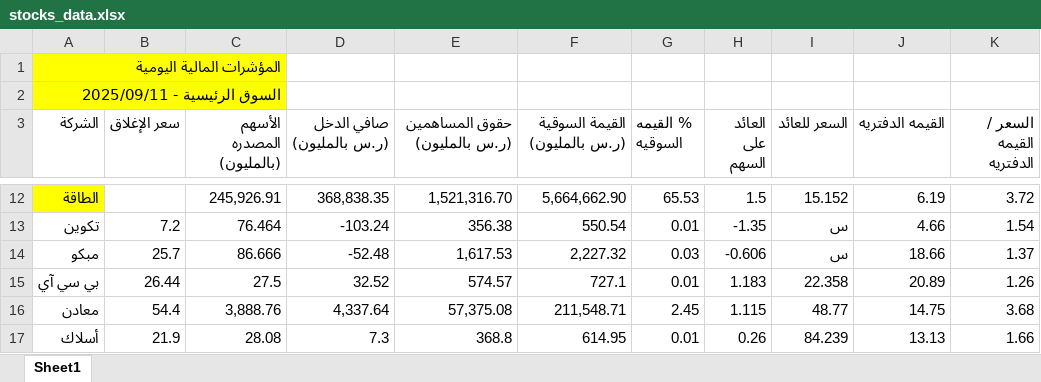
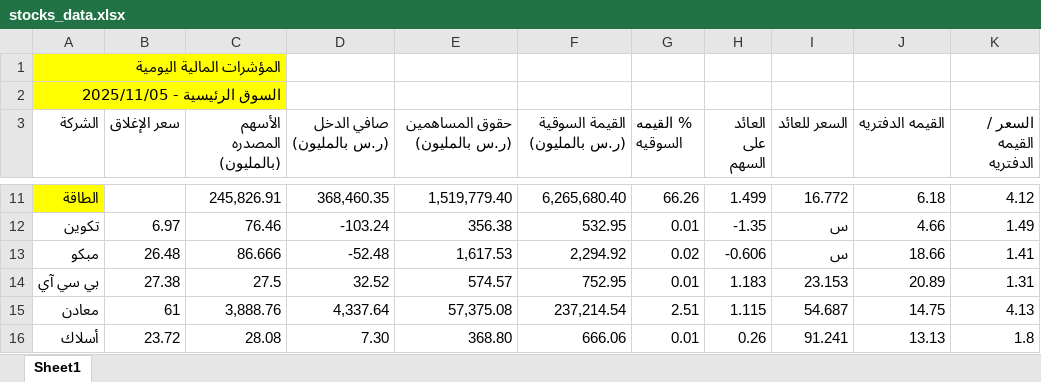
Before and after one commit to Bandar1414/valuation-app, an Excel workbook: stocks_data.xlsx, sheet Sheet1, drawn as a sheet; only a part is shown, gaps mark what is left out; values as stored, in another font and other column widths than the file's, no borders; conditional formats not drawn; addresses are those after the commit; the diff covers the shown part only; the diff names each change by its address in the sheet, - before the commit and + after, or states it on an @@ line.

```diff
--- a/stocks_data.xlsx (sheet Sheet1)
+++ b/stocks_data.xlsx (sheet Sheet1)
-A2 (الشركة): السوق الرئيسية - 2025/09/11
+A2 (الشركة): السوق الرئيسية - 2025/11/05
-C11 (الأسهم المصدره (بالمليون)): 245,926.91
+C11 (الأسهم المصدره (بالمليون)): 245,826.91
-D11 (صافي الدخل (ر.س بالمليون)): 368,838.35
+D11 (صافي الدخل (ر.س بالمليون)): 368,460.35
-E11 (حقوق المساهمين (ر.س بالمليون)): 1,521,316.70
+E11 (حقوق المساهمين (ر.س بالمليون)): 1,519,779.40
-F11 (القيمة السوقية (ر.س بالمليون)): 5,664,662.90
+F11 (القيمة السوقية (ر.س بالمليون)): 6,265,680.40
-G11 (% القيمه السوقيه): 65.53
+G11 (% القيمه السوقيه): 66.26
-H11 (العائد على السهم): 1.5
+H11 (العائد على السهم): 1.499
-I11 (السعر للعائد): 15.152
+I11 (السعر للعائد): 16.772
-J11 (القيمه الدفتريه): 6.19
+J11 (القيمه الدفتريه): 6.18
-K11 (السعر / القيمه الدفتريه): 3.72
+K11 (السعر / القيمه الدفتريه): 4.12
-B12 (سعر الإغلاق): 7.2
+B12 (سعر الإغلاق): 6.97
-C12 (الأسهم المصدره (بالمليون)): 76.464
+C12 (الأسهم المصدره (بالمليون)): 76.46
-F12 (القيمة السوقية (ر.س بالمليون)): 550.54
+F12 (القيمة السوقية (ر.س بالمليون)): 532.95
-K12 (السعر / القيمه الدفتريه): 1.54
+K12 (السعر / القيمه الدفتريه): 1.49
-B13 (سعر الإغلاق): 25.7
+B13 (سعر الإغلاق): 26.48
-F13 (القيمة السوقية (ر.س بالمليون)): 2,227.32
+F13 (القيمة السوقية (ر.س بالمليون)): 2,294.92
-G13 (% القيمه السوقيه): 0.03
+G13 (% القيمه السوقيه): 0.02
-K13 (السعر / القيمه الدفتريه): 1.37
+K13 (السعر / القيمه الدفتريه): 1.41
-B14 (سعر الإغلاق): 26.44
+B14 (سعر الإغلاق): 27.38
-F14 (القيمة السوقية (ر.س بالمليون)): 727.1
+F14 (القيمة السوقية (ر.س بالمليون)): 752.95
-I14 (السعر للعائد): 22.358
+I14 (السعر للعائد): 23.153
-K14 (السعر / القيمه الدفتريه): 1.26
+K14 (السعر / القيمه الدفتريه): 1.31
-B15 (سعر الإغلاق): 54.4
+B15 (سعر الإغلاق): 61
-F15 (القيمة السوقية (ر.س بالمليون)): 211,548.71
+F15 (القيمة السوقية (ر.س بالمليون)): 237,214.54
-G15 (% القيمه السوقيه): 2.45
+G15 (% القيمه السوقيه): 2.51
-I15 (السعر للعائد): 48.77
+I15 (السعر للعائد): 54.687
-K15 (السعر / القيمه الدفتريه): 3.68
+K15 (السعر / القيمه الدفتريه): 4.13
-B16 (سعر الإغلاق): 21.9
+B16 (سعر الإغلاق): 23.72
-D16 (صافي الدخل (ر.س بالمليون)): 7.3
+D16 (صافي الدخل (ر.س بالمليون)): 7.30
-E16 (حقوق المساهمين (ر.س بالمليون)): 368.8
+E16 (حقوق المساهمين (ر.س بالمليون)): 368.80
-F16 (القيمة السوقية (ر.س بالمليون)): 614.95
+F16 (القيمة السوقية (ر.س بالمليون)): 666.06
-I16 (السعر للعائد): 84.239
+I16 (السعر للعائد): 91.241
-K16 (السعر / القيمه الدفتريه): 1.66
+K16 (السعر / القيمه الدفتريه): 1.8
```
Also changed, not shown: 4 added rows, 3 removed rows, 1215 edited cells and cell formats elsewhere in this sheet.
